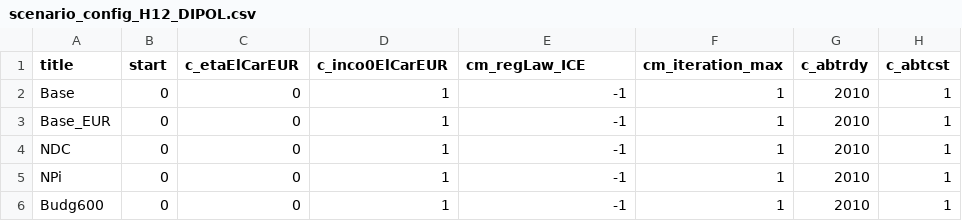
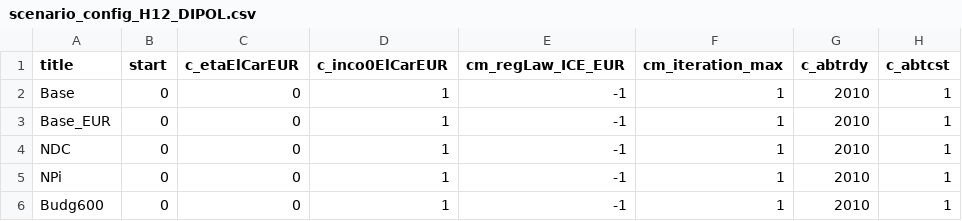
Before and after one commit to merfort/remind, a CSV file: config/scenario_config_H12_DIPOL.csv, drawn as a sheet; only a part is shown; the diff names each change by its address in the sheet, - before the commit and + after, or states it on an @@ line.

Commit message:
*gdx-neutral* Refactoring previous DIPOL switches

```diff
--- a/config/scenario_config_H12_DIPOL.csv
+++ b/config/scenario_config_H12_DIPOL.csv
-E1: cm_regLaw_ICE
+E1: cm_regLaw_ICE_EUR
```
Also changed, not shown: 5 other files.
